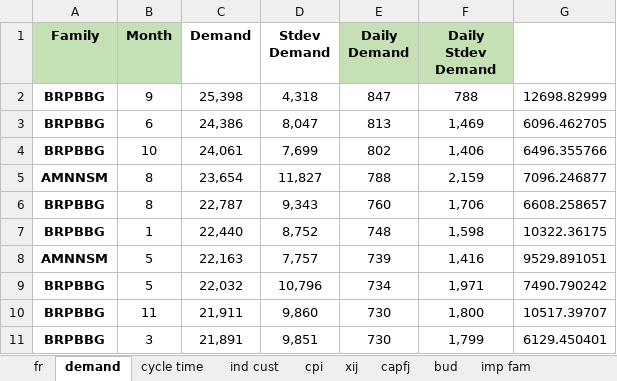
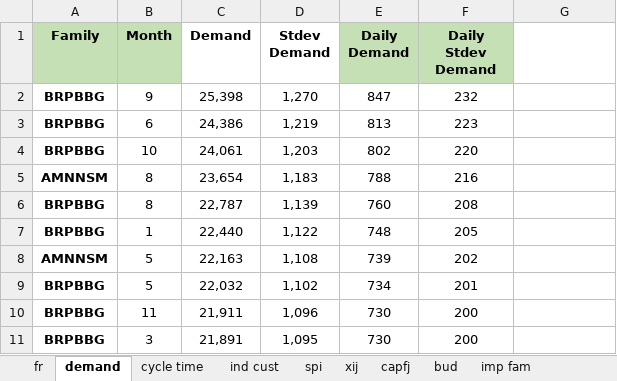
Before and after one commit to landaudiogo/ims, an Excel workbook: data/input.xlsx, sheet demand, drawn as a sheet; only a part is shown; values as stored, in another font and other column widths than the file's, no borders; the diff covers the shown part only; the diff names each change by its address in the sheet, - before the commit and + after, or states it on an @@ line.

```diff
--- a/data/input.xlsx (sheet demand)
+++ b/data/input.xlsx (sheet demand)
-sheet tab: cpi
+sheet tab: spi
-D2 (Stdev Demand): 4,318
+D2 (Stdev Demand): 1,270
-F2 (Daily Stdev Demand): 788
+F2 (Daily Stdev Demand): 232
-G2: 12698.82999
+G2: (empty)
-D3 (Stdev Demand): 8,047
+D3 (Stdev Demand): 1,219
-F3 (Daily Stdev Demand): 1,469
+F3 (Daily Stdev Demand): 223
-G3: 6096.462705
+G3: (empty)
-D4 (Stdev Demand): 7,699
+D4 (Stdev Demand): 1,203
-F4 (Daily Stdev Demand): 1,406
+F4 (Daily Stdev Demand): 220
-G4: 6496.355766
+G4: (empty)
-D5 (Stdev Demand): 11,827
+D5 (Stdev Demand): 1,183
-F5 (Daily Stdev Demand): 2,159
+F5 (Daily Stdev Demand): 216
-G5: 7096.246877
+G5: (empty)
-D6 (Stdev Demand): 9,343
+D6 (Stdev Demand): 1,139
-F6 (Daily Stdev Demand): 1,706
+F6 (Daily Stdev Demand): 208
-G6: 6608.258657
+G6: (empty)
-D7 (Stdev Demand): 8,752
+D7 (Stdev Demand): 1,122
-F7 (Daily Stdev Demand): 1,598
+F7 (Daily Stdev Demand): 205
-G7: 10322.36175
+G7: (empty)
-D8 (Stdev Demand): 7,757
+D8 (Stdev Demand): 1,108
-F8 (Daily Stdev Demand): 1,416
+F8 (Daily Stdev Demand): 202
-G8: 9529.891051
+G8: (empty)
-D9 (Stdev Demand): 10,796
+D9 (Stdev Demand): 1,102
-F9 (Daily Stdev Demand): 1,971
+F9 (Daily Stdev Demand): 201
-G9: 7490.790242
+G9: (empty)
-D10 (Stdev Demand): 9,860
+D10 (Stdev Demand): 1,096
-F10 (Daily Stdev Demand): 1,800
+F10 (Daily Stdev Demand): 200
-G10: 10517.39707
+G10: (empty)
-D11 (Stdev Demand): 9,851
+D11 (Stdev Demand): 1,095
-F11 (Daily Stdev Demand): 1,799
+F11 (Daily Stdev Demand): 200
-G11: 6129.450401
+G11: (empty)
```
Also changed, not shown: 1130 edited cells elsewhere in this sheet, sheet cycle time, sheet fr, sheet capfj, sheet xij, formulas that keep their value, hidden cells, 4 other files.
